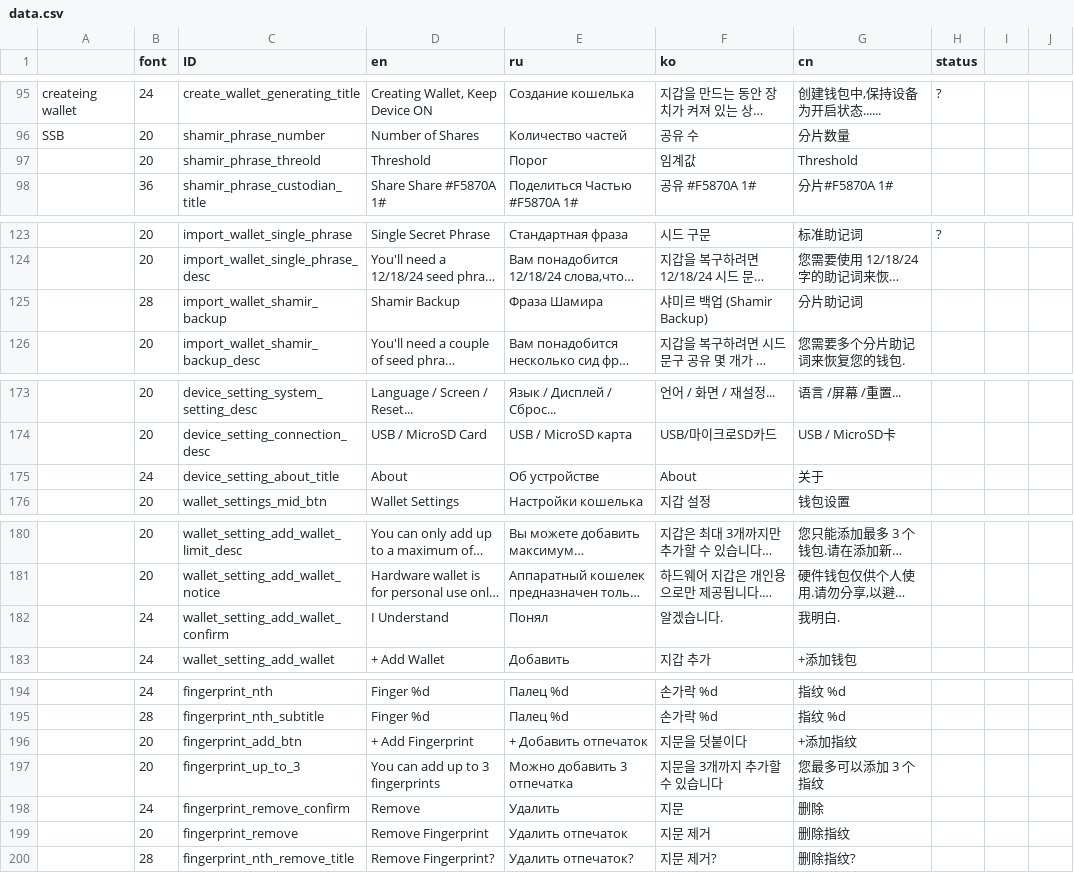
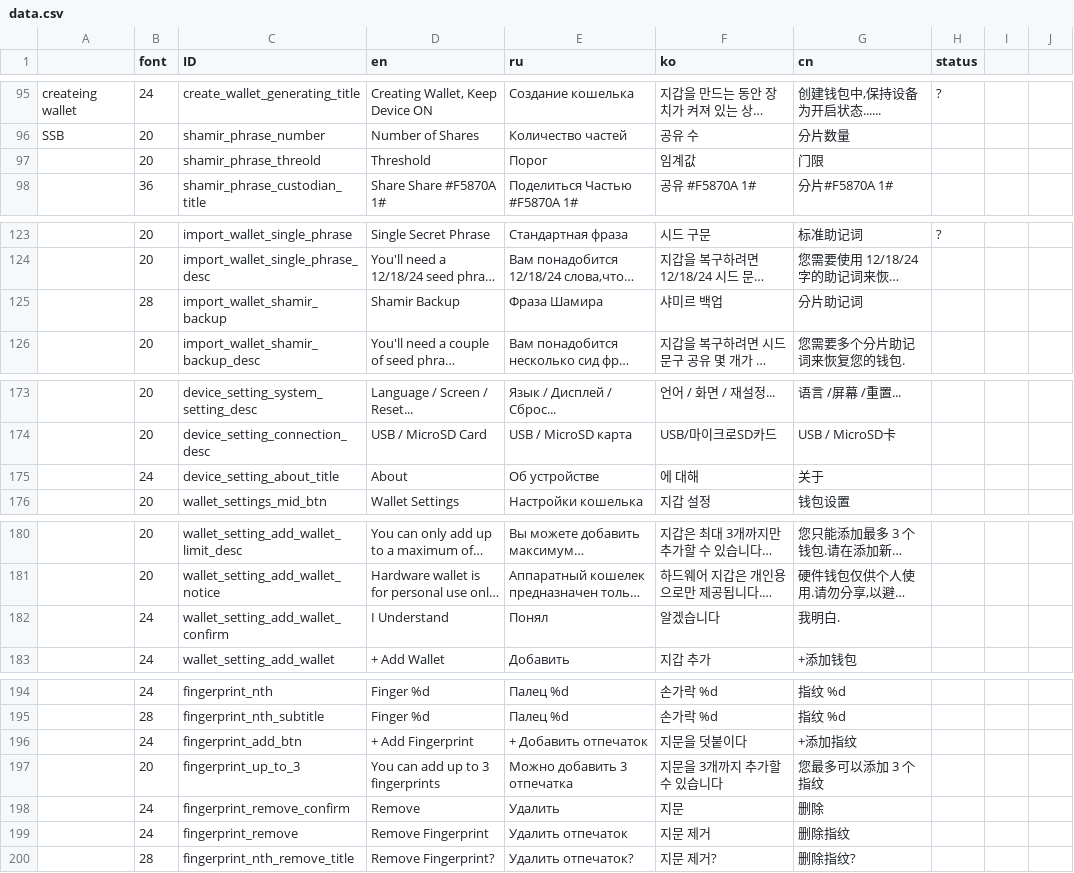
Before and after one commit to KeystoneHQ/keystone3-firmware, a CSV file: src/ui/lv_i18n/data.csv, drawn as a sheet; only a part is shown, gaps mark what is left out; long unchanged cells end in …; the diff covers the shown part only; the diff names each change by its address in the sheet, - before the commit and + after, or states it on an @@ line.

```diff
--- a/src/ui/lv_i18n/data.csv
+++ b/src/ui/lv_i18n/data.csv
-G97 (cn): Threshold
+G97 (cn): 门限
-F125 (ko): 샤미르 백업 (Shamir Backup)
+F125 (ko): 샤미르 백업
-F175 (ko): About
+F175 (ko): 에 대해
-F182 (ko): 알겠습니다.
+F182 (ko): 알겠습니다
-B196 (font): 20
+B196 (font): 24
-B199 (font): 20
+B199 (font): 24
```
Also changed, not shown: 2 edited cells elsewhere in this file, 7 other files.
